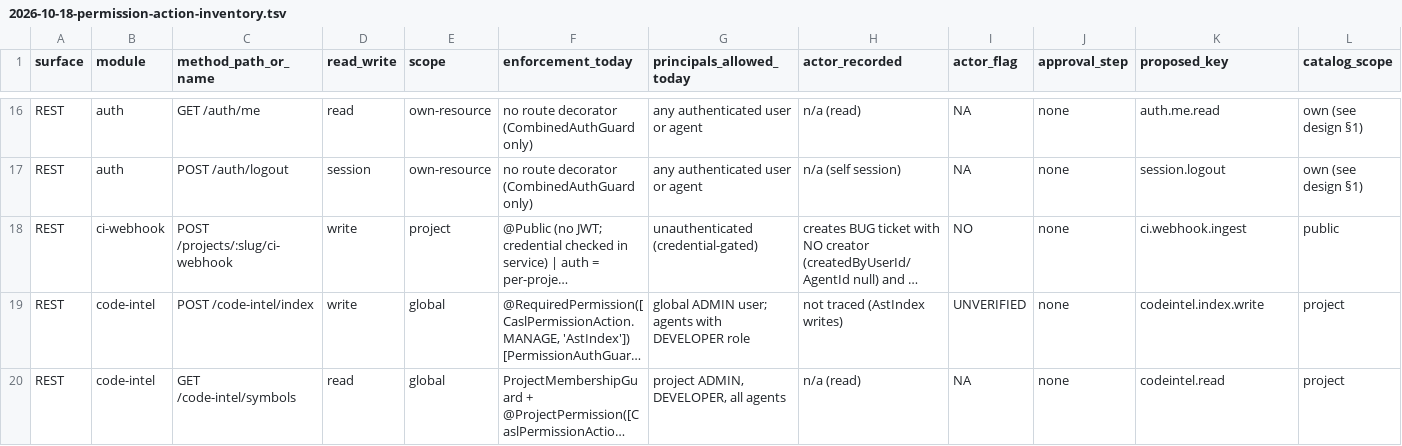
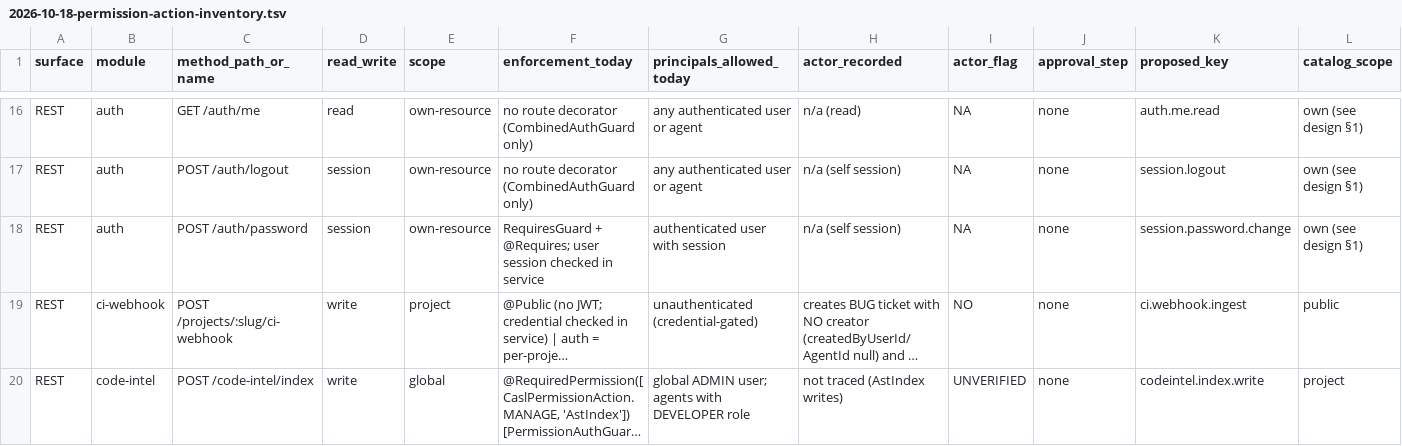
Before and after one commit to nathapp-io/koda, a TSV file: docs/superpowers/specs/2026-10-18-permission-action-inventory.tsv, drawn as a sheet; only a part is shown, gaps mark what is left out; the shorter side is filled out with more unchanged rows; long unchanged cells end in …; rows hold the shown columns only; the diff names each change by its address in the sheet, - before the commit and + after, or states it on an @@ line.

Commit message:
feat(auth): add self-service password change

```diff
--- a/docs/superpowers/specs/2026-10-18-permission-action-inventory.tsv
+++ b/docs/superpowers/specs/2026-10-18-permission-action-inventory.tsv
+row 18: REST | auth | POST /auth/password | session | own-resource | RequiresGuard + @Requires; user session checked in service | authenticated user with session | n/a (self session) | NA | none | session.password.change | own (see design §1)
```
Also changed, not shown: 17 other files.
